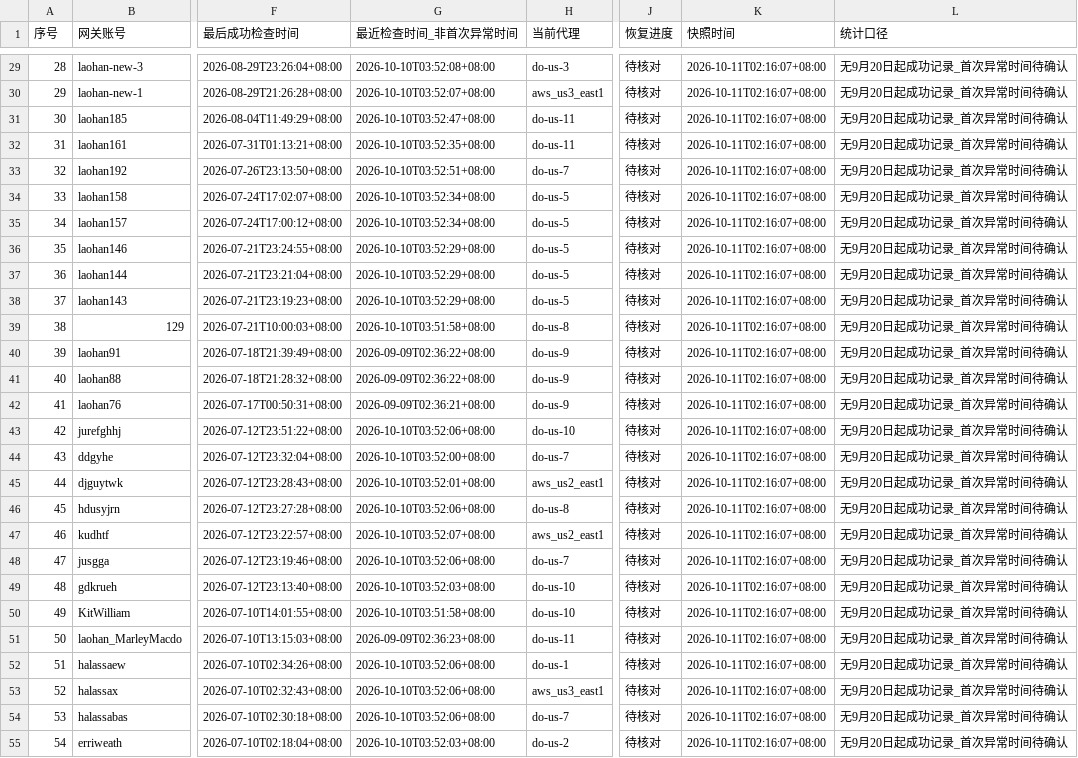
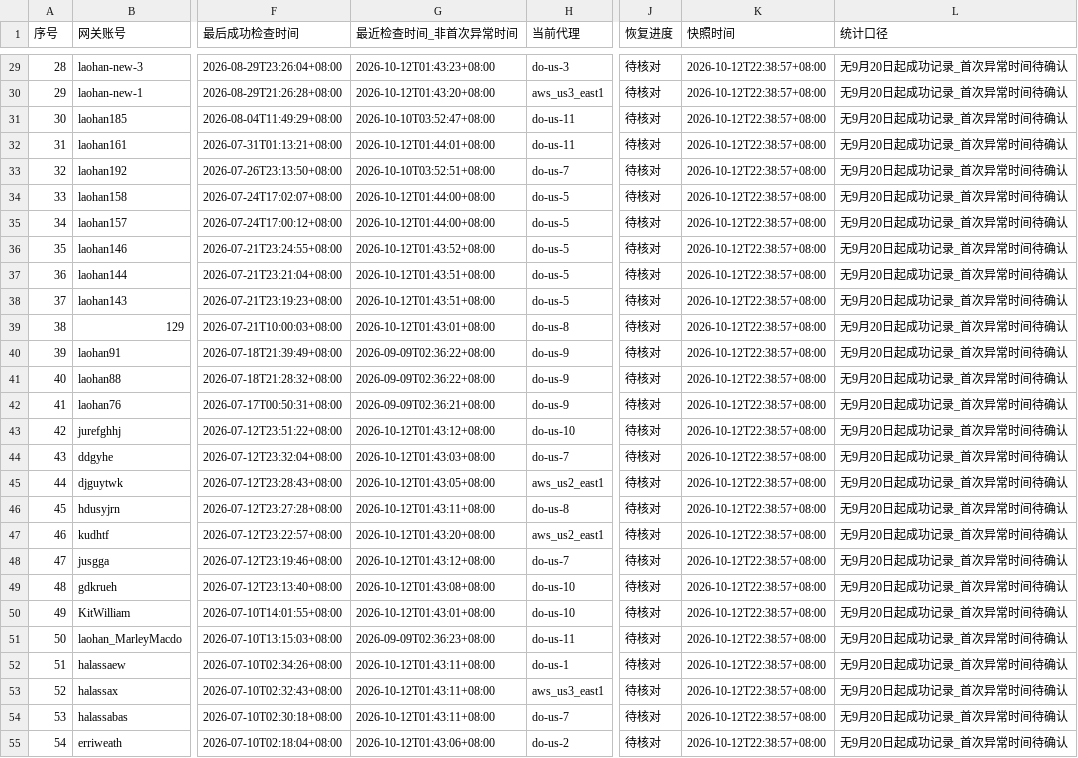
Before and after one commit to StaticFlow-AI/static-flow, a CSV file: docs/kiro-disabled-older-or-undated-2026-10-11.csv, drawn as a sheet; only a part is shown, gaps mark what is left out; the diff covers the shown part only; the diff names each change by its address in the sheet, - before the commit and + after, or states it on an @@ line.

```diff
--- a/docs/kiro-disabled-older-or-undated-2026-10-11.csv
+++ b/docs/kiro-disabled-older-or-undated-2026-10-11.csv
-G29 (最近检查时间_非首次异常时间): 2026-10-10T03:52:08+08:00
+G29 (最近检查时间_非首次异常时间): 2026-10-12T01:43:23+08:00
-K29:K55 (快照时间): 2026-10-11T02:16:07+08:00
+K29:K55 (快照时间): 2026-10-12T22:38:57+08:00
-G30 (最近检查时间_非首次异常时间): 2026-10-10T03:52:07+08:00
+G30 (最近检查时间_非首次异常时间): 2026-10-12T01:43:20+08:00
-G32 (最近检查时间_非首次异常时间): 2026-10-10T03:52:35+08:00
+G32 (最近检查时间_非首次异常时间): 2026-10-12T01:44:01+08:00
-G34:G35 (最近检查时间_非首次异常时间): 2026-10-10T03:52:34+08:00
+G34:G35 (最近检查时间_非首次异常时间): 2026-10-12T01:44:00+08:00
-G36 (最近检查时间_非首次异常时间): 2026-10-10T03:52:29+08:00
+G36 (最近检查时间_非首次异常时间): 2026-10-12T01:43:52+08:00
-G37:G38 (最近检查时间_非首次异常时间): 2026-10-10T03:52:29+08:00
+G37:G38 (最近检查时间_非首次异常时间): 2026-10-12T01:43:51+08:00
-G39 (最近检查时间_非首次异常时间): 2026-10-10T03:51:58+08:00
+G39 (最近检查时间_非首次异常时间): 2026-10-12T01:43:01+08:00
-G43 (最近检查时间_非首次异常时间): 2026-10-10T03:52:06+08:00
+G43 (最近检查时间_非首次异常时间): 2026-10-12T01:43:12+08:00
-G44 (最近检查时间_非首次异常时间): 2026-10-10T03:52:00+08:00
+G44 (最近检查时间_非首次异常时间): 2026-10-12T01:43:03+08:00
-G45 (最近检查时间_非首次异常时间): 2026-10-10T03:52:01+08:00
+G45 (最近检查时间_非首次异常时间): 2026-10-12T01:43:05+08:00
-G46 (最近检查时间_非首次异常时间): 2026-10-10T03:52:06+08:00
+G46 (最近检查时间_非首次异常时间): 2026-10-12T01:43:11+08:00
-G47 (最近检查时间_非首次异常时间): 2026-10-10T03:52:07+08:00
+G47 (最近检查时间_非首次异常时间): 2026-10-12T01:43:20+08:00
-G48 (最近检查时间_非首次异常时间): 2026-10-10T03:52:06+08:00
+G48 (最近检查时间_非首次异常时间): 2026-10-12T01:43:12+08:00
-G49 (最近检查时间_非首次异常时间): 2026-10-10T03:52:03+08:00
+G49 (最近检查时间_非首次异常时间): 2026-10-12T01:43:08+08:00
-G50 (最近检查时间_非首次异常时间): 2026-10-10T03:51:58+08:00
+G50 (最近检查时间_非首次异常时间): 2026-10-12T01:43:01+08:00
-G52:G54 (最近检查时间_非首次异常时间): 2026-10-10T03:52:06+08:00
+G52:G54 (最近检查时间_非首次异常时间): 2026-10-12T01:43:11+08:00
-G55 (最近检查时间_非首次异常时间): 2026-10-10T03:52:03+08:00
+G55 (最近检查时间_非首次异常时间): 2026-10-12T01:43:06+08:00
```
Also changed, not shown: 122 edited cells elsewhere in this file, docs/kiro-relogin-priority-2026-10-11.csv, 1 other file.
